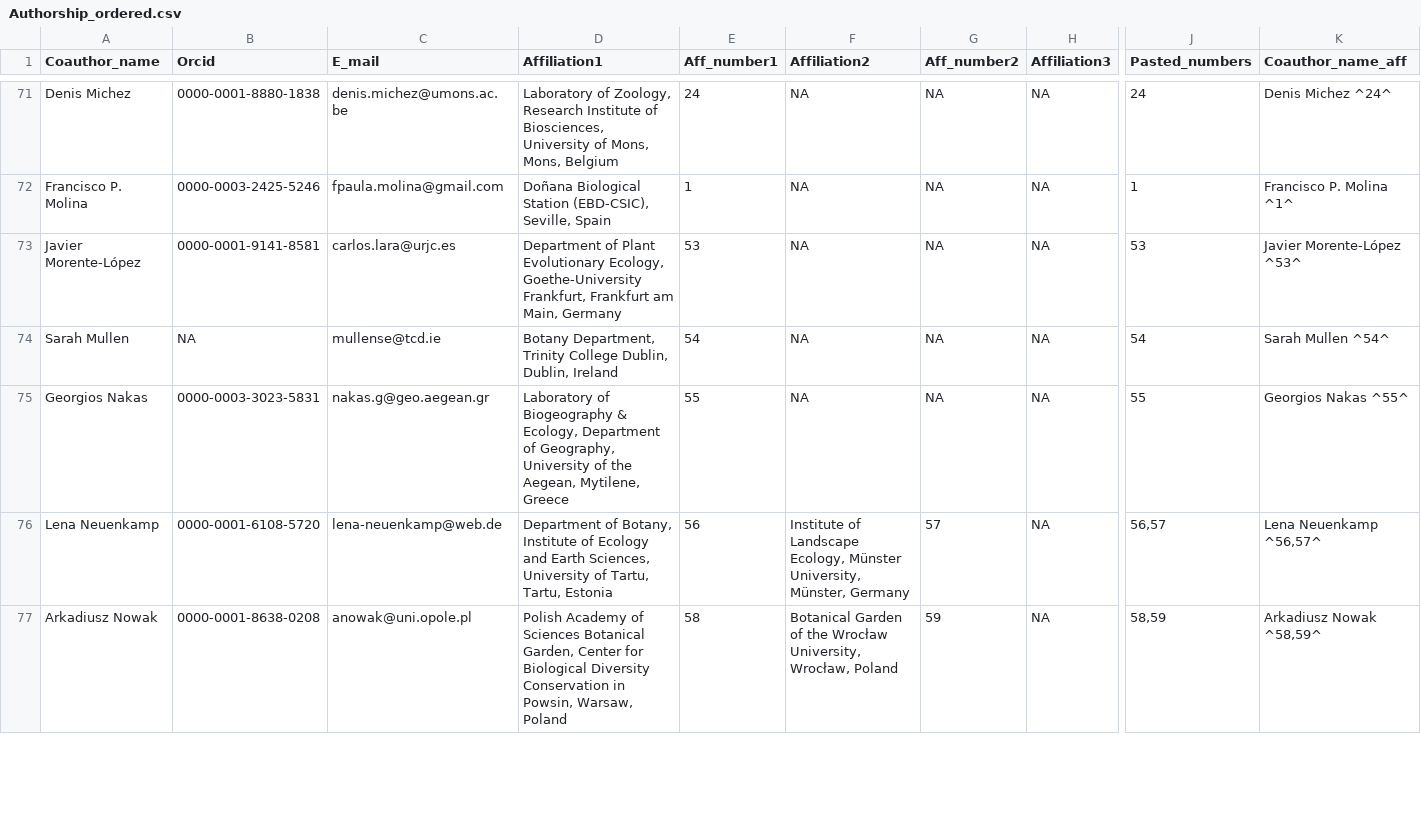
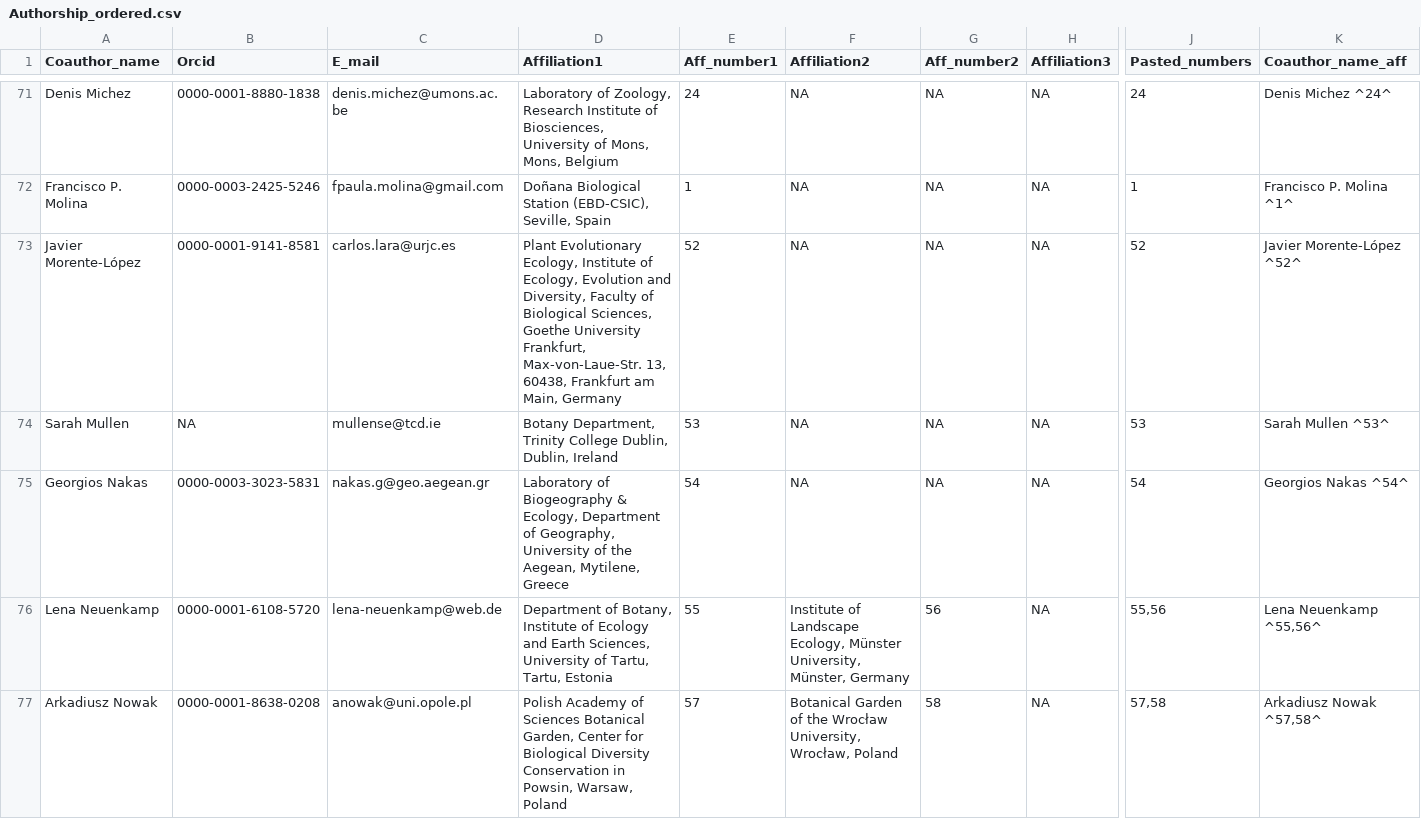
Before and after one commit to JoseBSL/EuPPollNet, a CSV file: Data/Manuscript_info/Authorship_ordered.csv, drawn as a sheet; only a part is shown, gaps mark what is left out; the diff covers the shown part only; the diff names each change by its address in the sheet, - before the commit and + after, or states it on an @@ line.

```diff
--- a/Data/Manuscript_info/Authorship_ordered.csv
+++ b/Data/Manuscript_info/Authorship_ordered.csv
-D73 (Affiliation1): Department of Plant Evolutionary Ecology, Goethe-University Frankfurt, Frankfurt am…
+D73 (Affiliation1): Plant Evolutionary Ecology, Institute of Ecology, Evolution and Diversity, Faculty of Biological Sciences, Goethe University Frankfurt, Max-von-Laue-Str. 13, 60438, Frankfurt am…
-E73 (Aff_number1): 53
+E73 (Aff_number1): 52
-J73 (Pasted_numbers): 53
+J73 (Pasted_numbers): 52
-K73 (Coauthor_name_aff): Javier Morente-López ^53^
+K73 (Coauthor_name_aff): Javier Morente-López ^52^
-E74 (Aff_number1): 54
+E74 (Aff_number1): 53
-J74 (Pasted_numbers): 54
+J74 (Pasted_numbers): 53
-K74 (Coauthor_name_aff): Sarah Mullen ^54^
+K74 (Coauthor_name_aff): Sarah Mullen ^53^
-E75 (Aff_number1): 55
+E75 (Aff_number1): 54
-J75 (Pasted_numbers): 55
+J75 (Pasted_numbers): 54
-K75 (Coauthor_name_aff): Georgios Nakas ^55^
+K75 (Coauthor_name_aff): Georgios Nakas ^54^
-E76 (Aff_number1): 56
+E76 (Aff_number1): 55
-G76 (Aff_number2): 57
+G76 (Aff_number2): 56
-J76 (Pasted_numbers): 56,57
+J76 (Pasted_numbers): 55,56
-K76 (Coauthor_name_aff): Lena Neuenkamp ^56,57^
+K76 (Coauthor_name_aff): Lena Neuenkamp ^55,56^
-E77 (Aff_number1): 58
+E77 (Aff_number1): 57
-G77 (Aff_number2): 59
+G77 (Aff_number2): 58
-J77 (Pasted_numbers): 58,59
+J77 (Pasted_numbers): 57,58
-K77 (Coauthor_name_aff): Arkadiusz Nowak ^58,59^
+K77 (Coauthor_name_aff): Arkadiusz Nowak ^57,58^
```
Also changed, not shown: 154 edited cells elsewhere in this file, Data/Manuscript_info/Affiliation_list.csv, Data/Manuscript_info/Authorship.csv, 17 other files.
